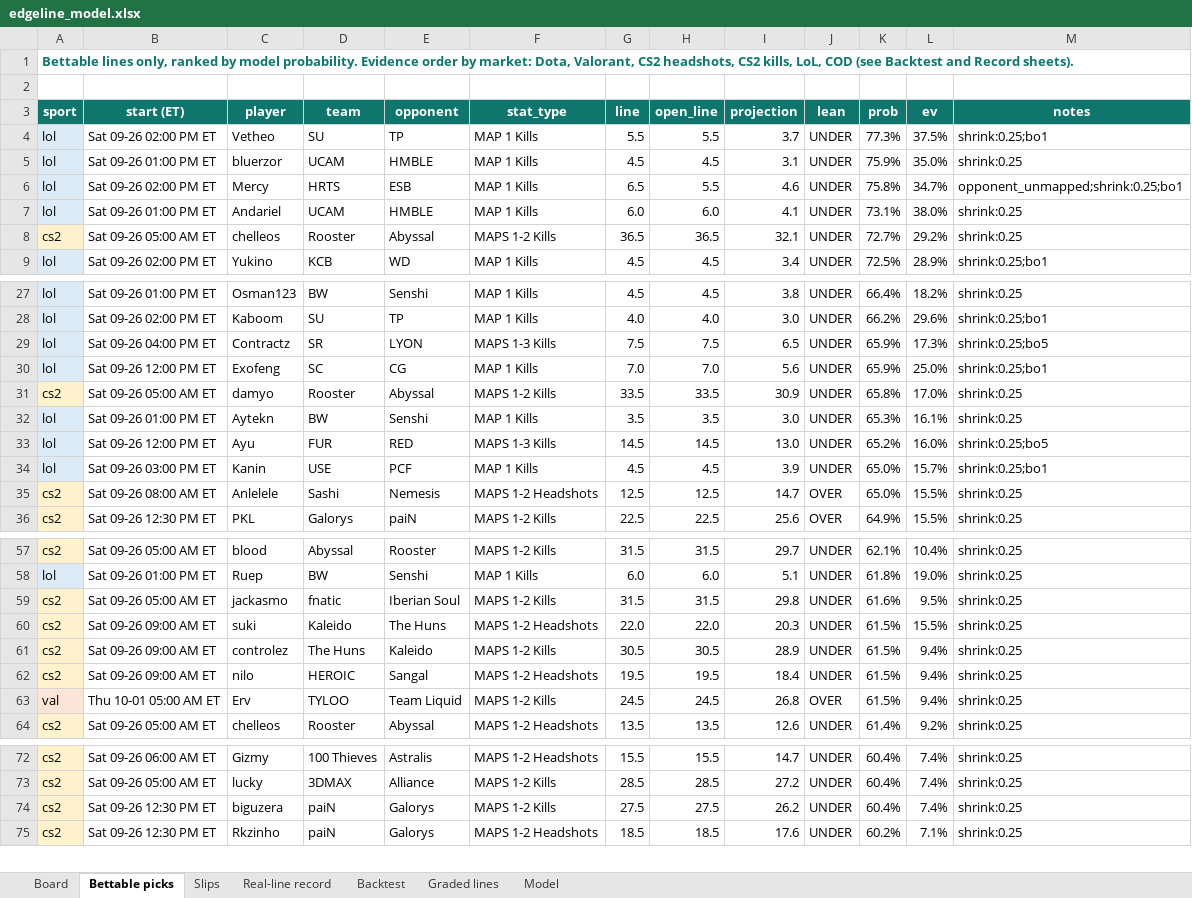
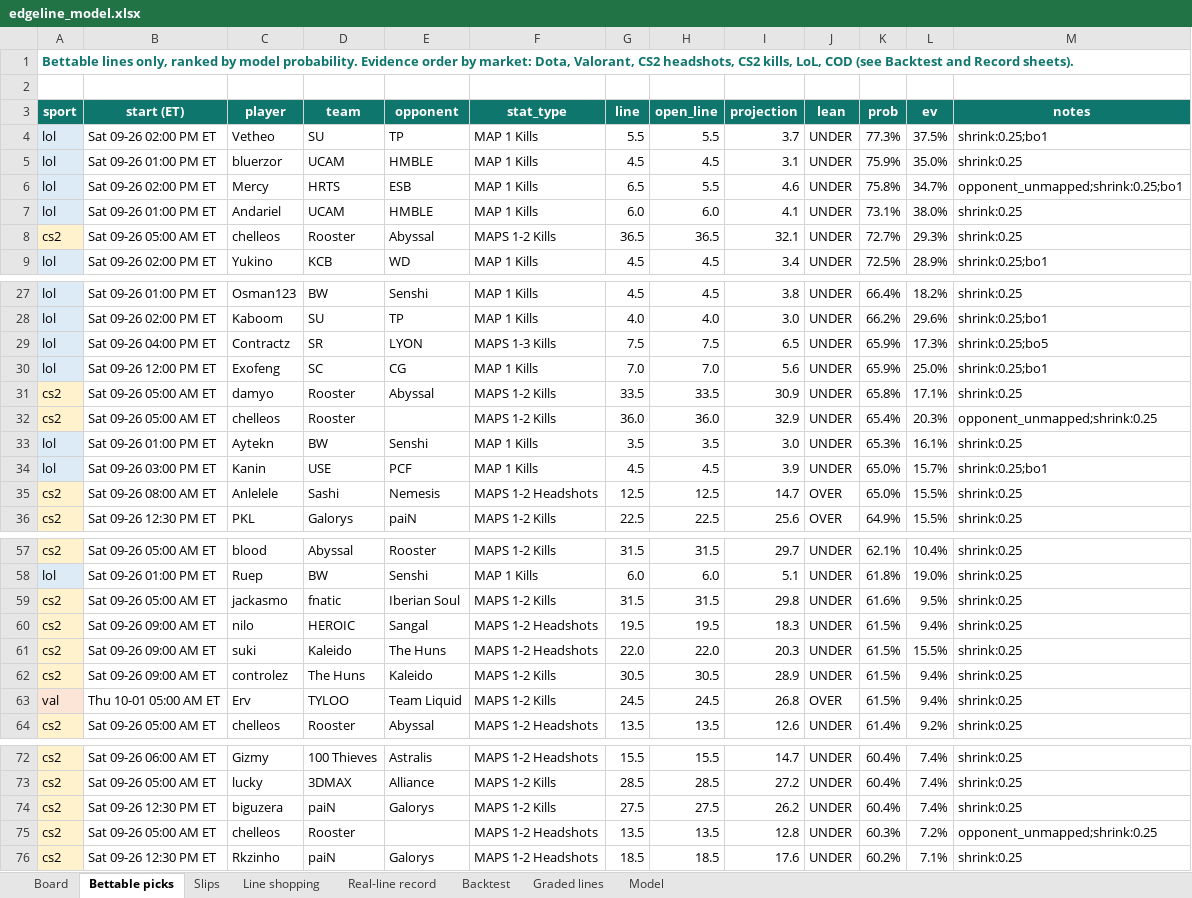
Before and after one commit to vppbuisiness-boop/onboardedagent, an Excel workbook: data/exports/edgeline_model.xlsx, sheet Bettable picks, drawn as a sheet; only a part is shown, gaps mark what is left out; values as stored, in another font and other column widths than the file's, no borders; conditional formats not drawn; removed rows and columns are numbered as before the commit, all else as after; the diff names each change by its address in the sheet, - before the commit and + after, or states it on an @@ line.

```diff
--- a/data/exports/edgeline_model.xlsx (sheet Bettable picks)
+++ b/data/exports/edgeline_model.xlsx (sheet Bettable picks)
+sheet tab: Line shopping
-L8 (ev): 29.2%
+L8 (ev): 29.3%
-L31 (ev): 17.0%
+L31 (ev): 17.1%
+row 32: cs2 | Sat 09-26 05:00 AM ET | chelleos | Rooster |  | MAPS 1-2 Kills | 36.0 | 36.0 | 32.9 | UNDER | 65.4% | 20.3% | opponent_unmapped;shrink:0.25
-row 33: lol | Sat 09-26 12:00 PM ET | Ayu | FUR | RED | MAPS 1-3 Kills | 14.5 | 14.5 | 13.0 | UNDER | 65.2% | 16.0% | shrink:0.25;bo5
+row 60: cs2 | Sat 09-26 09:00 AM ET | nilo | HEROIC | Sangal | MAPS 1-2 Headshots | 19.5 | 19.5 | 18.3 | UNDER | 61.5% | 9.4% | shrink:0.25
-row 62: cs2 | Sat 09-26 09:00 AM ET | nilo | HEROIC | Sangal | MAPS 1-2 Headshots | 19.5 | 19.5 | 18.4 | UNDER | 61.5% | 9.4% | shrink:0.25
+row 75: cs2 | Sat 09-26 05:00 AM ET | chelleos | Rooster |  | MAPS 1-2 Headshots | 13.5 | 13.5 | 12.8 | UNDER | 60.3% | 7.2% | opponent_unmapped;shrink:0.25
```
Also changed, not shown: sheet Board, sheet Graded lines, sheet Model.
